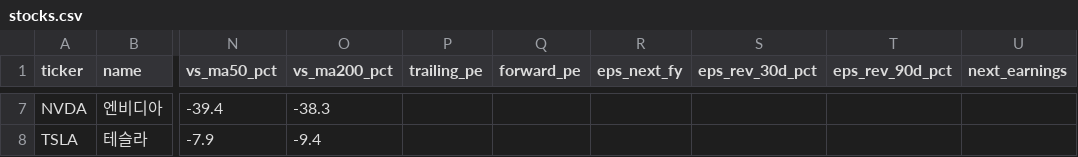
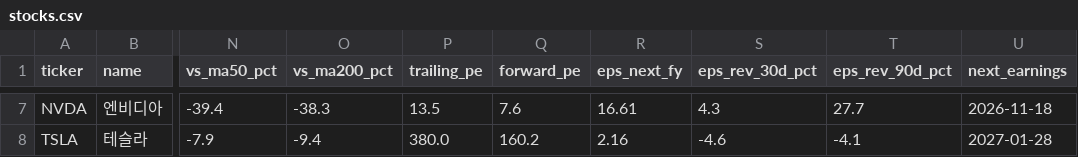
Before and after one commit to sehyunglee80-byte/study-octo26, a CSV file: stock-dashboard/out/stocks.csv, drawn as a sheet; only a part is shown, gaps mark what is left out; the diff covers the shown part only; the diff names each change by its address in the sheet, - before the commit and + after, or states it on an @@ line.

```diff
--- a/stock-dashboard/out/stocks.csv
+++ b/stock-dashboard/out/stocks.csv
-P7 (trailing_pe): (empty)
+P7 (trailing_pe): 13.5
-Q7 (forward_pe): (empty)
+Q7 (forward_pe): 7.6
-R7 (eps_next_fy): (empty)
+R7 (eps_next_fy): 16.61
-S7 (eps_rev_30d_pct): (empty)
+S7 (eps_rev_30d_pct): 4.3
-T7 (eps_rev_90d_pct): (empty)
+T7 (eps_rev_90d_pct): 27.7
-U7 (next_earnings): (empty)
+U7 (next_earnings): 2026-11-18
-P8 (trailing_pe): (empty)
+P8 (trailing_pe): 380.0
-Q8 (forward_pe): (empty)
+Q8 (forward_pe): 160.2
-R8 (eps_next_fy): (empty)
+R8 (eps_next_fy): 2.16
-S8 (eps_rev_30d_pct): (empty)
+S8 (eps_rev_30d_pct): -4.6
-T8 (eps_rev_90d_pct): (empty)
+T8 (eps_rev_90d_pct): -4.1
-U8 (next_earnings): (empty)
+U8 (next_earnings): 2027-01-28
```
Also changed, not shown: 30 edited cells elsewhere in this file, 1 other file.
